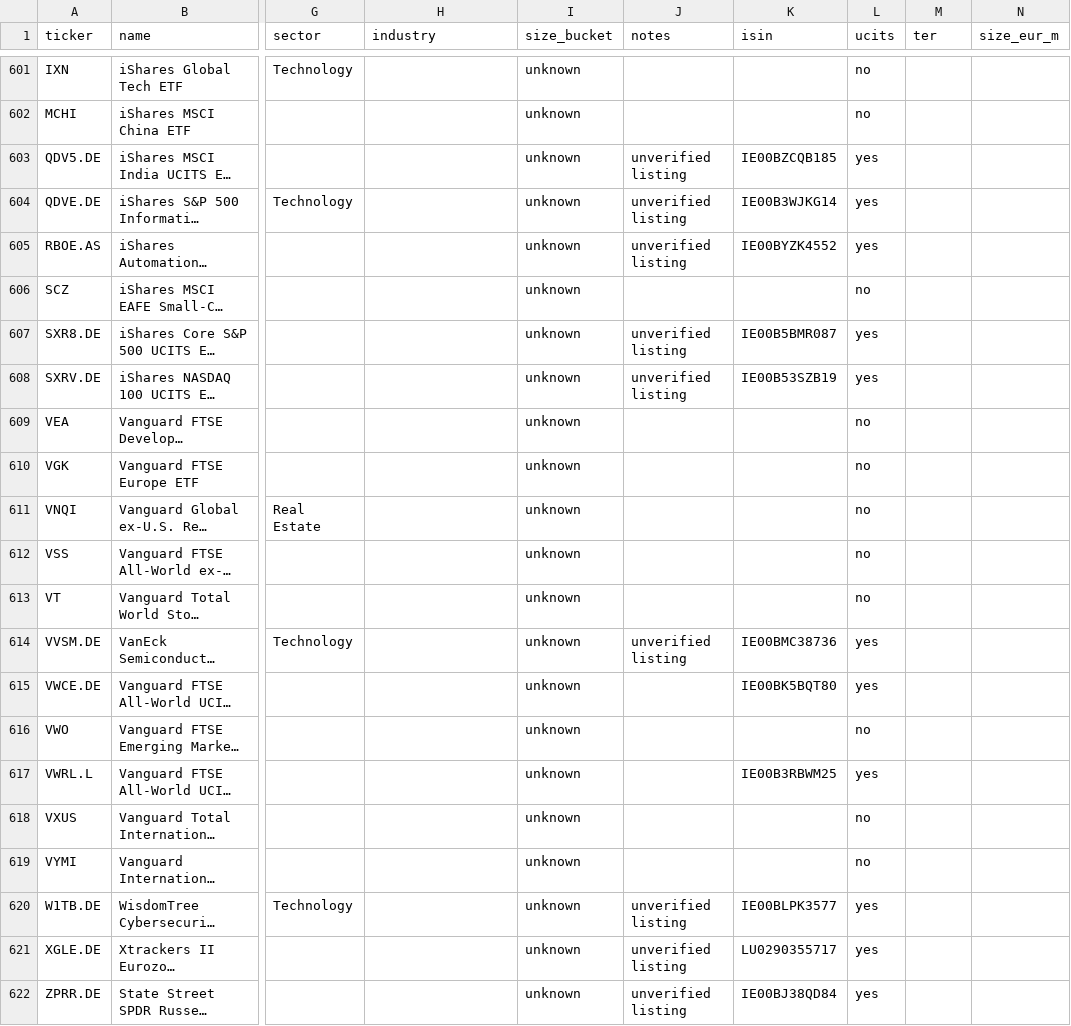
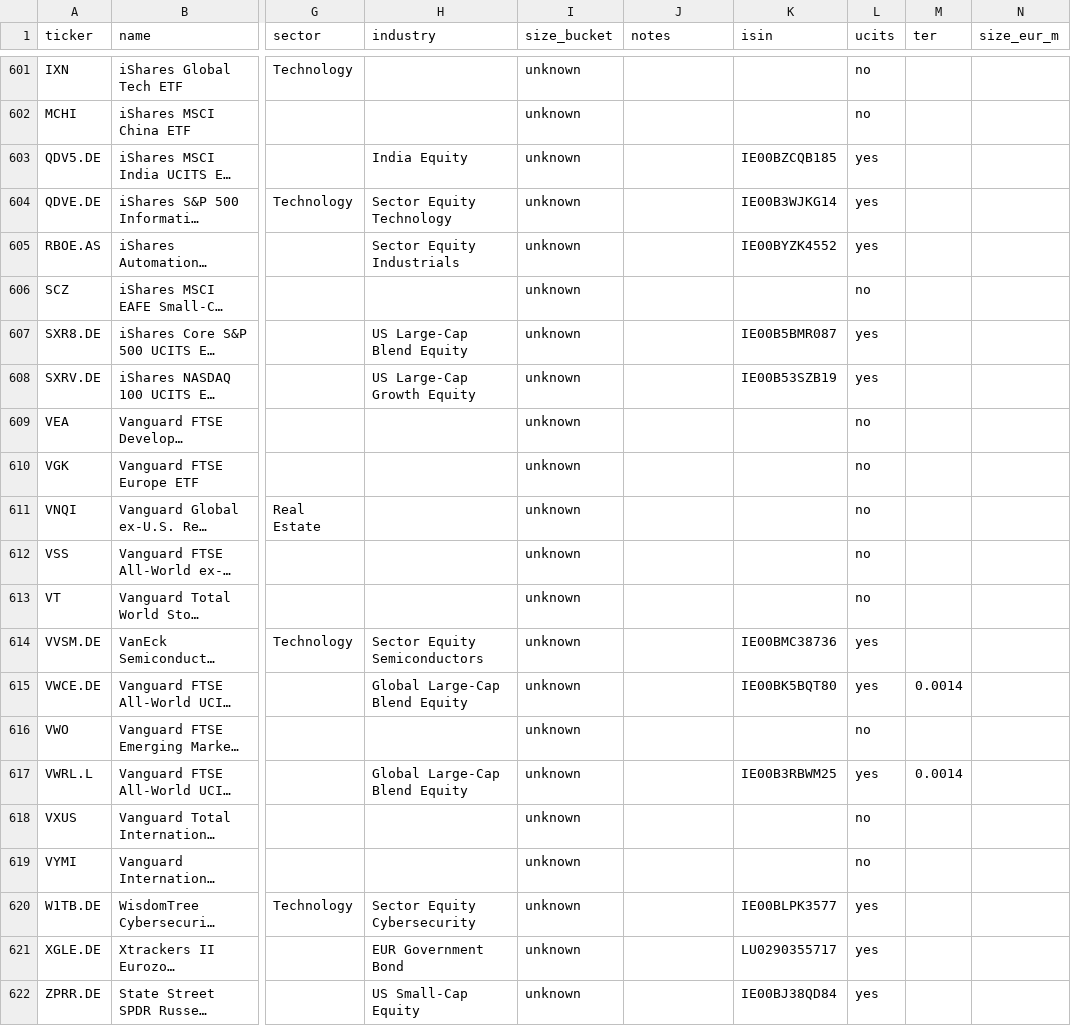
Before and after one commit to Frigomia/trade-agent, a CSV file: backend/app/discovery/universe.csv, drawn as a sheet; only a part is shown, gaps mark what is left out; long unchanged cells end in …; the diff covers the shown part only; the diff names each change by its address in the sheet, - before the commit and + after, or states it on an @@ line.

```diff
--- a/backend/app/discovery/universe.csv
+++ b/backend/app/discovery/universe.csv
-H603 (industry): (empty)
+H603 (industry): India Equity
-J603:J605 (notes): unverified listing
+J603:J605 (notes): (empty)
-H604 (industry): (empty)
+H604 (industry): Sector Equity Technology
-H605 (industry): (empty)
+H605 (industry): Sector Equity Industrials
-H607 (industry): (empty)
+H607 (industry): US Large-Cap Blend Equity
-J607:J608 (notes): unverified listing
+J607:J608 (notes): (empty)
-H608 (industry): (empty)
+H608 (industry): US Large-Cap Growth Equity
-H614 (industry): (empty)
+H614 (industry): Sector Equity Semiconductors
-J614 (notes): unverified listing
+J614 (notes): (empty)
-H615 (industry): (empty)
+H615 (industry): Global Large-Cap Blend Equity
-M615 (ter): (empty)
+M615 (ter): 0.0014
-H617 (industry): (empty)
+H617 (industry): Global Large-Cap Blend Equity
-M617 (ter): (empty)
+M617 (ter): 0.0014
-H620 (industry): (empty)
+H620 (industry): Sector Equity Cybersecurity
-J620:J622 (notes): unverified listing
+J620:J622 (notes): (empty)
-H621 (industry): (empty)
+H621 (industry): EUR Government Bond
-H622 (industry): (empty)
+H622 (industry): US Small-Cap Equity
```
Also changed, not shown: 25 edited cells elsewhere in this file, 5 other files.
